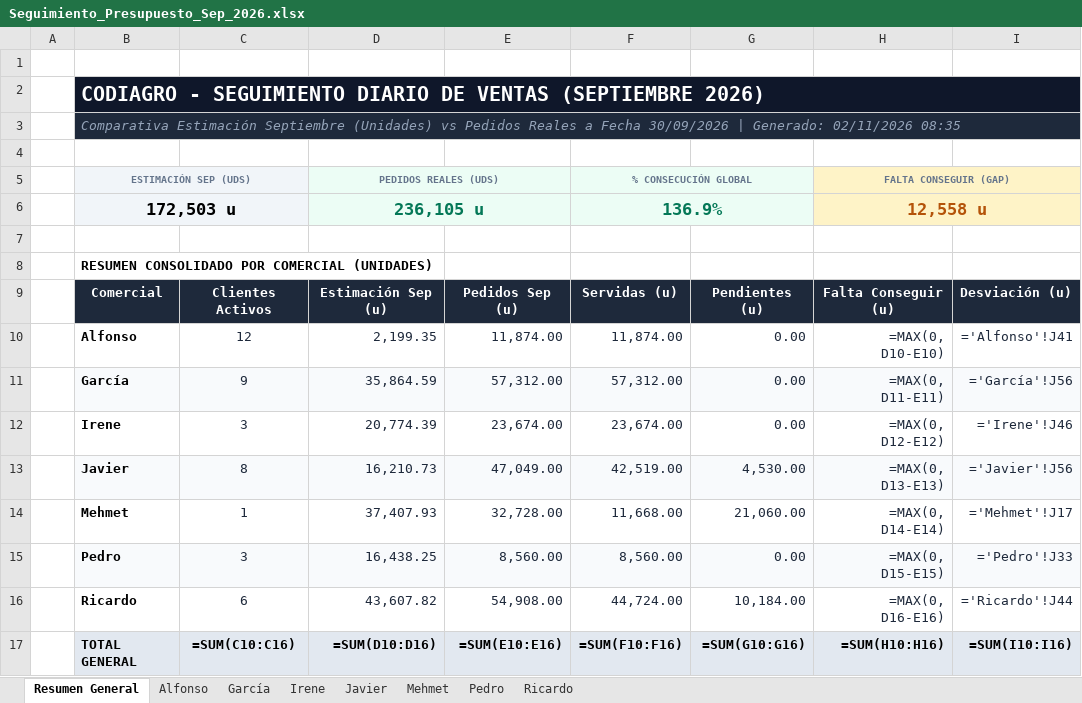
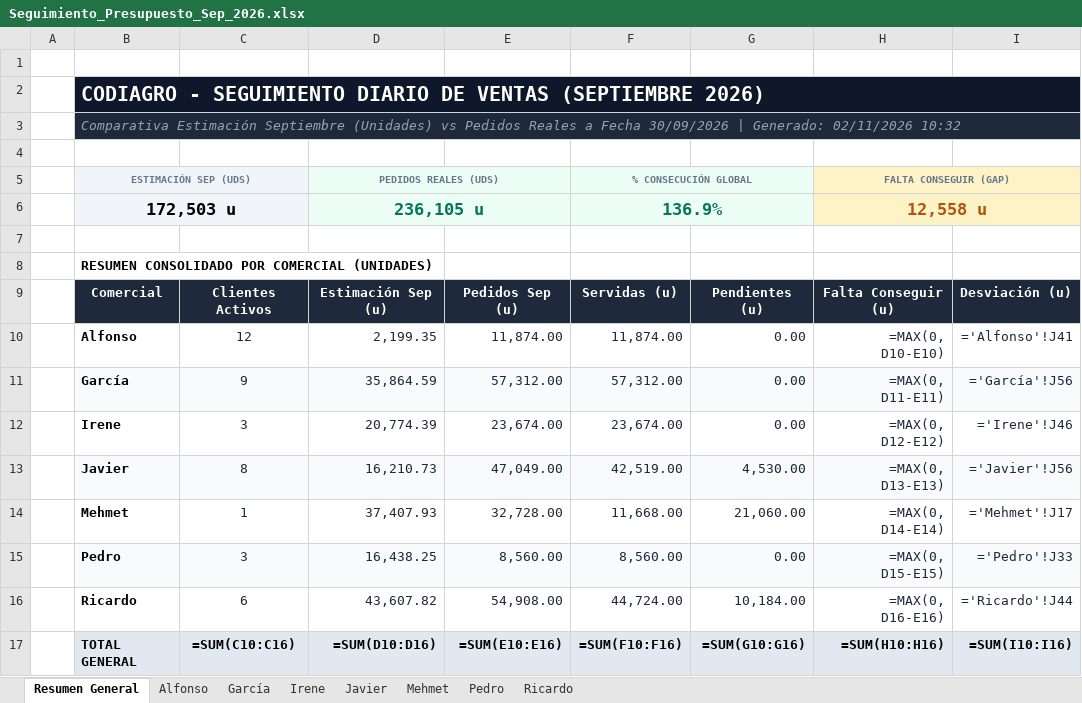
Before and after one commit to codiagrooscar/dashboard-presupuesto-2026, an Excel workbook: Seguimiento_Presupuesto_Sep_2026.xlsx, sheet Resumen General, drawn as a sheet; only a part is shown; values as stored, in another font and other column widths than the file's, no borders; formulas without a stored value are shown as written; charts and pictures not drawn; the diff names each change by its address in the sheet, - before the commit and + after, or states it on an @@ line.

```diff
--- a/Seguimiento_Presupuesto_Sep_2026.xlsx (sheet Resumen General)
+++ b/Seguimiento_Presupuesto_Sep_2026.xlsx (sheet Resumen General)
-B3: …Generado: 02/11/2026 08:35
+B3: …Generado: 02/11/2026 10:32
```
Also changed, not shown: Orden_Fabricacion_MRP_Codiagro.xlsx, web_dashboard/Orden_Fabricacion_MRP_Codiagro.xlsx, 17 other files.
